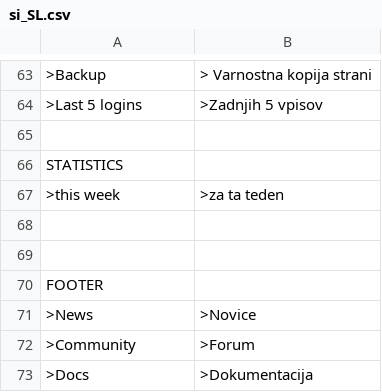
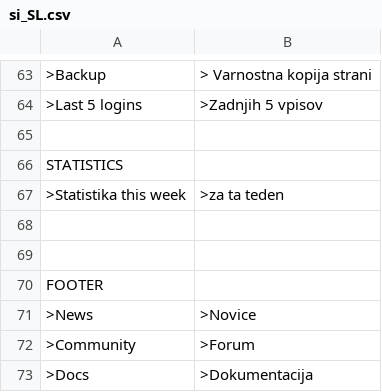
Before and after one commit to trancallan/traslation, a CSV file: si_SL.csv, drawn as a sheet; only a part is shown, gaps mark what is left out; the diff names each change by its address in the sheet, - before the commit and + after, or states it on an @@ line.

Commit message:
Update si_SL.csv

```diff
--- a/si_SL.csv
+++ b/si_SL.csv
-A67: >this week
+A67: >Statistika this week
```
